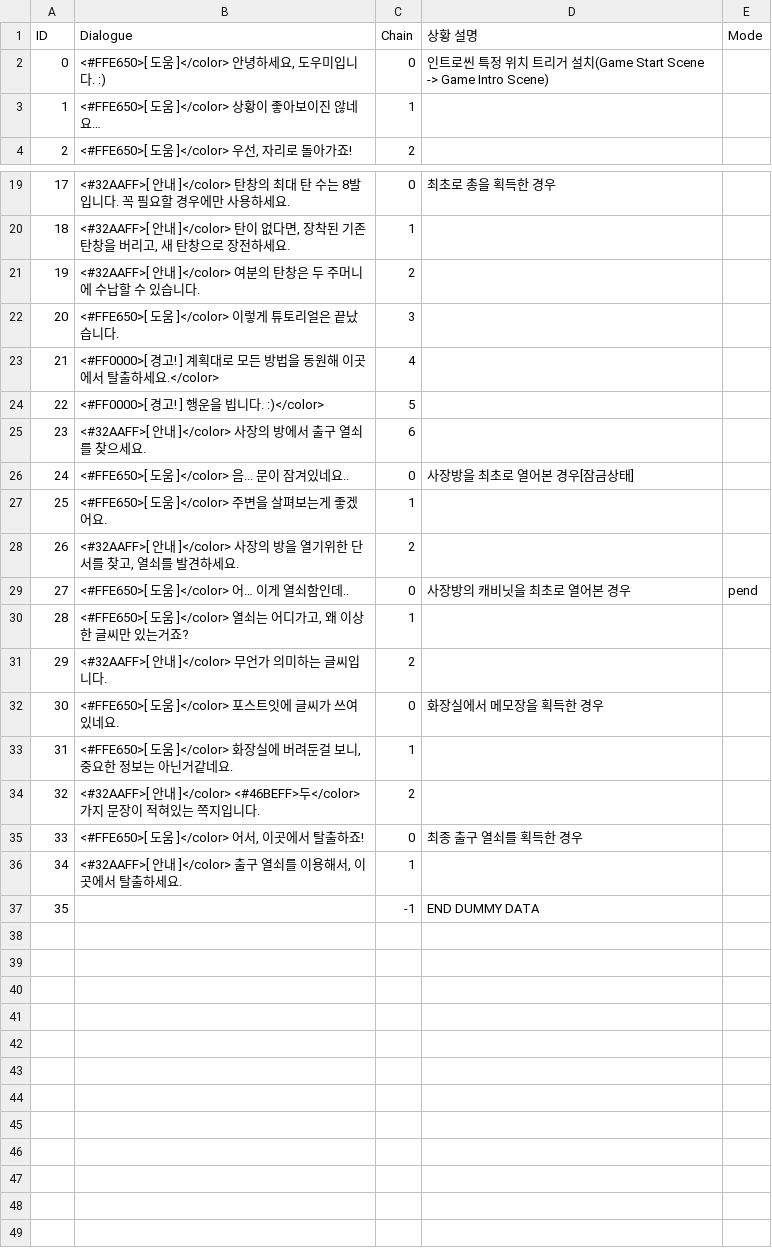
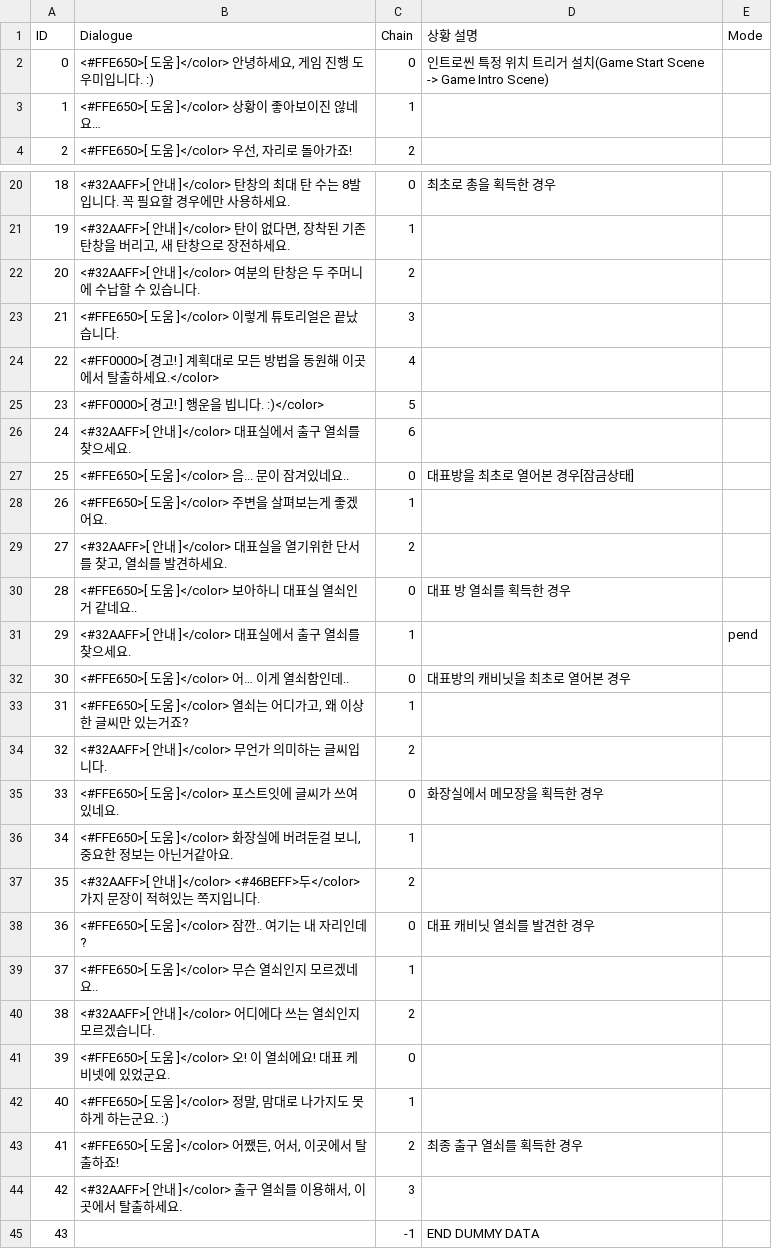
Before and after one commit to InvisiVR/InvisibleVR, a CSV file: Assets/Resources/Dialogues.csv, drawn as a sheet; only a part is shown, gaps mark what is left out; addresses are those after the commit; the diff covers the shown part only; the diff names each change by its address in the sheet, - before the commit and + after, or states it on an @@ line.

Commit message:
Dialogue System Complete #11

```diff
--- a/Assets/Resources/Dialogues.csv
+++ b/Assets/Resources/Dialogues.csv
-B2 (Dialogue): <#FFE650>[ 도움 ]</color> 안녕하세요, 도우미입니다. :)
+B2 (Dialogue): <#FFE650>[ 도움 ]</color> 안녕하세요, 게임 진행 도우미입니다. :)
@@ column A (ID) renumbered from row 19 down @@
-B26 (Dialogue): <#32AAFF>[ 안내 ]</color> 사장의 방에서 출구 열쇠를 찾으세요.
+B26 (Dialogue): <#32AAFF>[ 안내 ]</color> 대표실에서 출구 열쇠를 찾으세요.
-D27 (상황 설명): 사장방을 최초로 열어본 경우[잠금상태]
+D27 (상황 설명): 대표방을 최초로 열어본 경우[잠금상태]
-B29 (Dialogue): …안내 ]</color> 사장의 방을 열기…
+B29 (Dialogue): …안내 ]</color> 대표실을 열기…
+row 30: 28 | <#FFE650>[ 도움 ]</color> 보아하니 대표실 열쇠인거 같네요.. | 0 | 대표 방 열쇠를 획득한 경우
+row 31: 29 | <#32AAFF>[ 안내 ]</color> 대표실에서 출구 열쇠를 찾으세요. | 1 |  | pend
-D32 (상황 설명): 사장방의 캐비닛을 최초로 열어본 경우
+D32 (상황 설명): 대표방의 캐비닛을 최초로 열어본 경우
-E32 (Mode): pend
+E32 (Mode): (empty)
-B36 (Dialogue): …아닌거같네요.
+B36 (Dialogue): …아닌거같아요.
+row 38: 36 | <#FFE650>[ 도움 ]</color> 잠깐.. 여기는 내 자리인데? | 0 | 대표 캐비닛 열쇠를 발견한 경우
+row 39: 37 | <#FFE650>[ 도움 ]</color> 무슨 열쇠인지 모르겠네요.. | 1
+row 40: 38 | <#32AAFF>[ 안내 ]</color> 어디에다 쓰는 열쇠인지 모르겠습니다. | 2
+row 41: 39 | <#FFE650>[ 도움 ]</color> 오! 이 열쇠에요! 대표 케비넷에 있었군요. | 0
+row 42: 40 | <#FFE650>[ 도움 ]</color> 정말, 맘대로 나가지도 못하게 하는군요. :) | 1
-B43 (Dialogue): <#FFE650>[ 도움 ]</color> 어서, 이곳에서 탈출하죠!
+B43 (Dialogue): <#FFE650>[ 도움 ]</color> 어쨌든, 어서, 이곳에서 탈출하죠!
-C43 (Chain): 0
+C43 (Chain): 2
-C44 (Chain): 1
+C44 (Chain): 3
```
Also changed, not shown: 1 added row and 5 edited cells elsewhere in this file, 5 other files.
